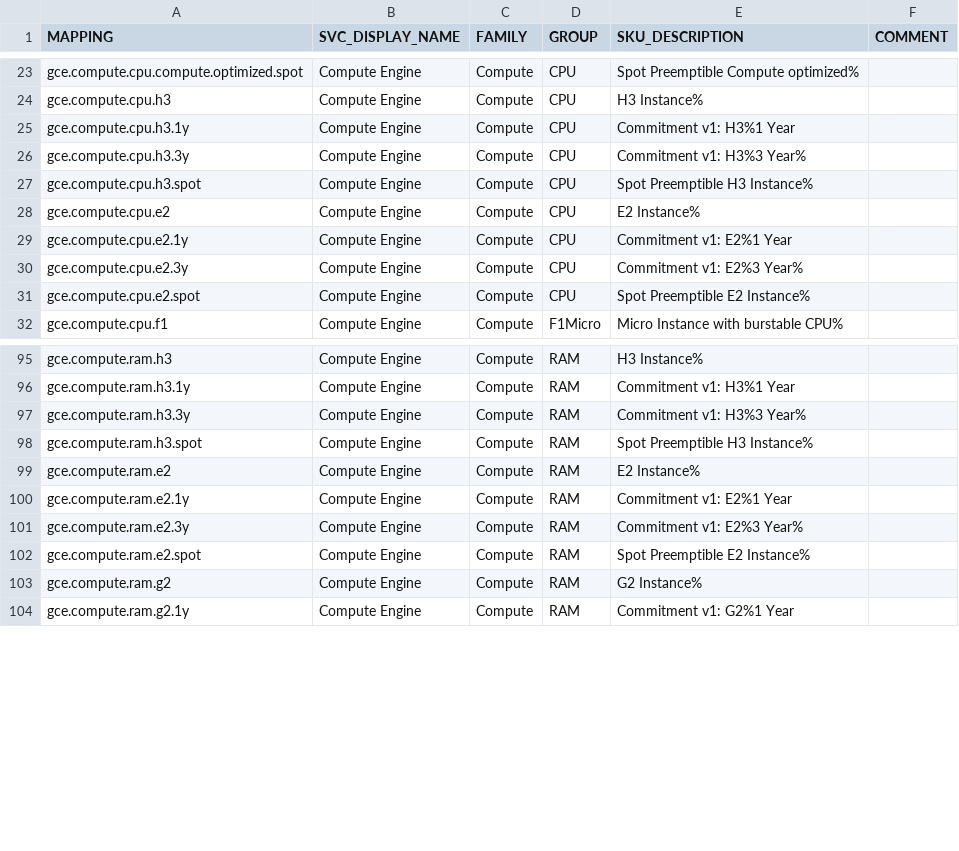
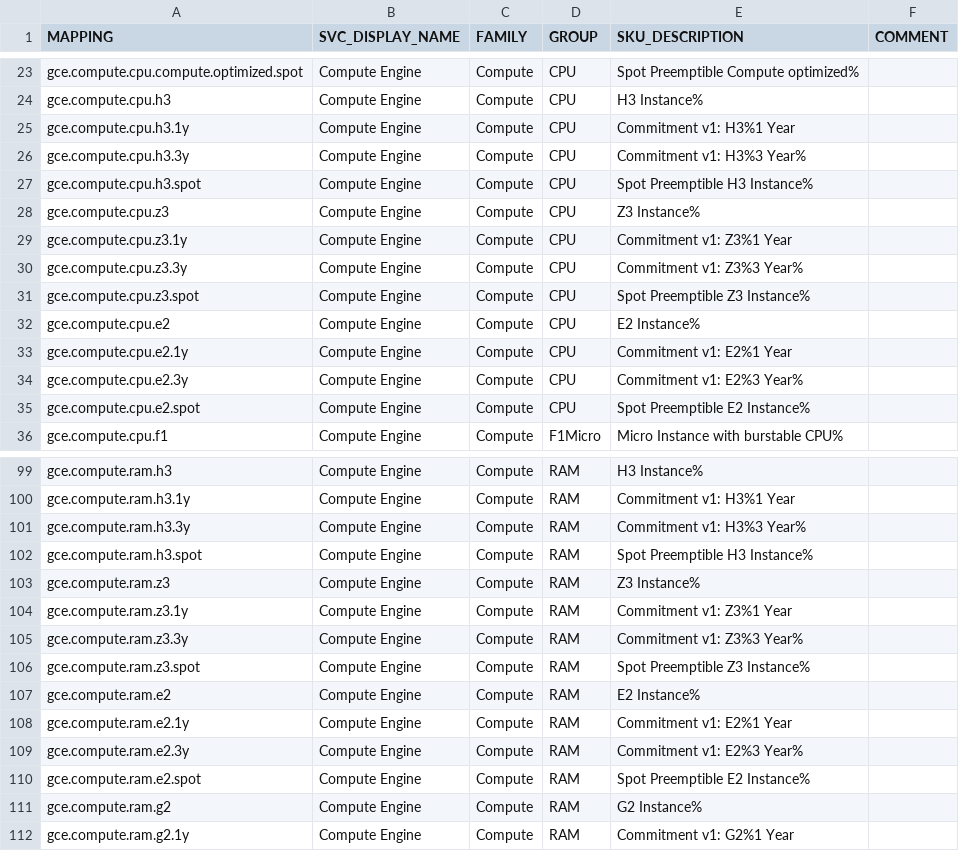
Before and after one commit to Cyclenerd/google-cloud-pricing-cost-calculator, a CSV file: build/mapping.csv, drawn as a sheet; only a part is shown, gaps mark what is left out; the diff names each change by its address in the sheet, - before the commit and + after, or states it on an @@ line.

```diff
--- a/build/mapping.csv
+++ b/build/mapping.csv
+row 28: gce.compute.cpu.z3 | Compute Engine | Compute | CPU | Z3 Instance%
+row 29: gce.compute.cpu.z3.1y | Compute Engine | Compute | CPU | Commitment v1: Z3%1 Year
+row 30: gce.compute.cpu.z3.3y | Compute Engine | Compute | CPU | Commitment v1: Z3%3 Year%
+row 31: gce.compute.cpu.z3.spot | Compute Engine | Compute | CPU | Spot Preemptible Z3 Instance%
+row 103: gce.compute.ram.z3 | Compute Engine | Compute | RAM | Z3 Instance%
+row 104: gce.compute.ram.z3.1y | Compute Engine | Compute | RAM | Commitment v1: Z3%1 Year
+row 105: gce.compute.ram.z3.3y | Compute Engine | Compute | RAM | Commitment v1: Z3%3 Year%
+row 106: gce.compute.ram.z3.spot | Compute Engine | Compute | RAM | Spot Preemptible Z3 Instance%
```
Also changed, not shown: 4 other files.
